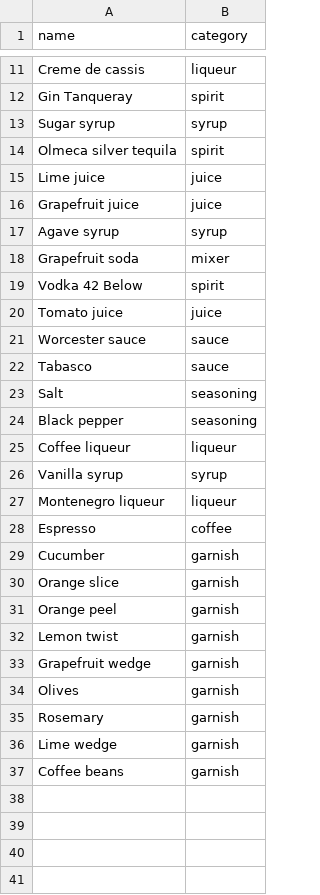
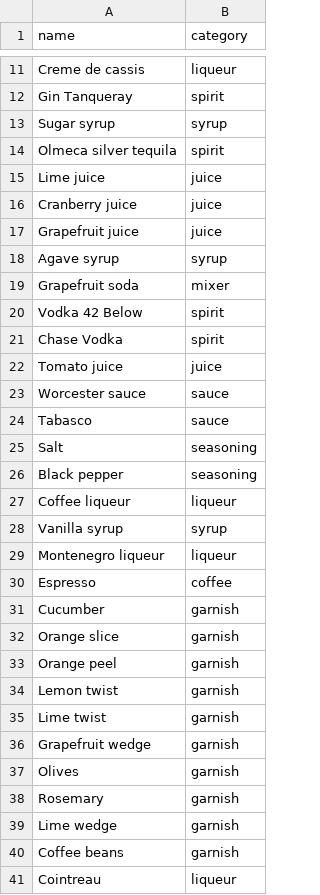
Before and after one commit to arthurbotto/supporters_bar_menu, a CSV file: data/ingredients.csv, drawn as a sheet; only a part is shown, gaps mark what is left out; the diff names each change by its address in the sheet, - before the commit and + after, or states it on an @@ line.

```diff
--- a/data/ingredients.csv
+++ b/data/ingredients.csv
+row 16: Cranberry juice | juice
+row 21: Chase Vodka | spirit
+row 35: Lime twist | garnish
+row 41: Cointreau | liqueur
```
Also changed, not shown: data/cocktails.csv, data/recipe_items.csv, 10 other files.
